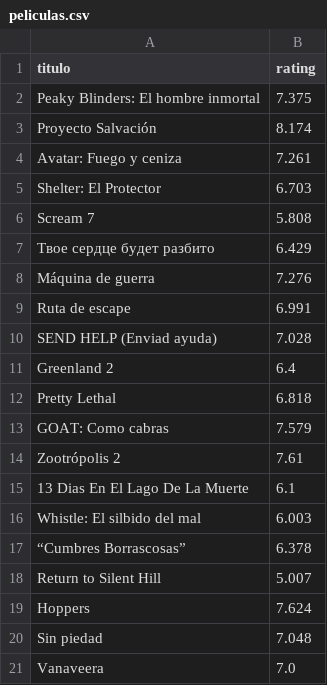
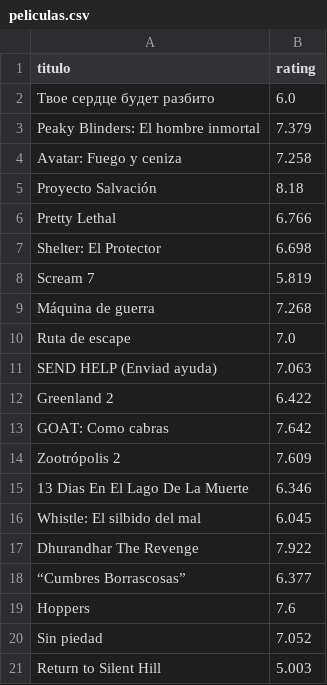
Before and after one commit to jordyjaen23-hash/tmdb-movie-analyzer, a CSV file: peliculas.csv, drawn as a sheet.

```diff
--- a/peliculas.csv
+++ b/peliculas.csv
@@ -1,21 +1,21 @@
 titulo,rating
-Peaky Blinders: El hombre inmortal,7.375
-Proyecto Salvación,8.174
-Avatar: Fuego y ceniza,7.261
-Shelter: El Protector,6.703
-Scream 7,5.808
-Твое сердце будет разбито,6.429
-Máquina de guerra,7.276
-Ruta de escape,6.991
-SEND HELP (Enviad ayuda),7.028
-Greenland 2,6.4
-Pretty Lethal,6.818
-GOAT: Como cabras,7.579
-Zootrópolis 2,7.61
-13 Dias En El Lago De La Muerte,6.1
-Whistle: El silbido del mal,6.003
-“Cumbres Borrascosas”,6.378
-Return to Silent Hill,5.007
-Hoppers,7.624
-Sin piedad,7.048
-Vanaveera,7.0
+Твое сердце будет разбито,6.0
+Peaky Blinders: El hombre inmortal,7.379
+Avatar: Fuego y ceniza,7.258
+Proyecto Salvación,8.18
+Pretty Lethal,6.766
+Shelter: El Protector,6.698
+Scream 7,5.819
+Máquina de guerra,7.268
+Ruta de escape,7.0
+SEND HELP (Enviad ayuda),7.063
+Greenland 2,6.422
+GOAT: Como cabras,7.642
+Zootrópolis 2,7.609
+13 Dias En El Lago De La Muerte,6.346
+Whistle: El silbido del mal,6.045
+Dhurandhar The Revenge,7.922
+“Cumbres Borrascosas”,6.377
+Hoppers,7.6
+Sin piedad,7.052
+Return to Silent Hill,5.003
```
Also changed, not shown: 1 other file.
